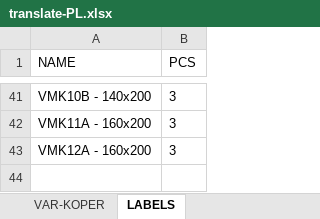
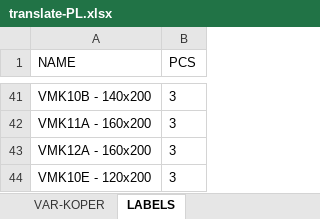
Before and after one commit to xaxamagyar/padrew-objednavka, an Excel workbook: translate-PL.xlsx, sheet LABELS, drawn as a sheet; only a part is shown, gaps mark what is left out; values as stored, in another font and other column widths than the file's, no borders; the diff names each change by its address in the sheet, - before the commit and + after, or states it on an @@ line.

Commit message:
Automatická aktualizace překladové databáze z webové aplikace

```diff
--- a/translate-PL.xlsx (sheet LABELS)
+++ b/translate-PL.xlsx (sheet LABELS)
+row 44: VMK10E - 120x200 | 3
```
